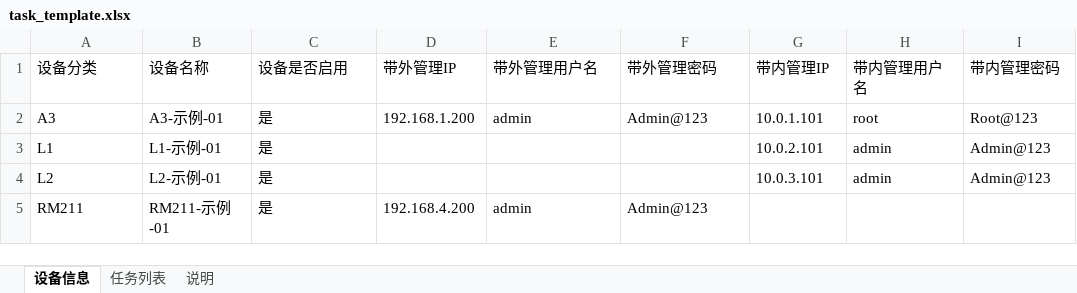
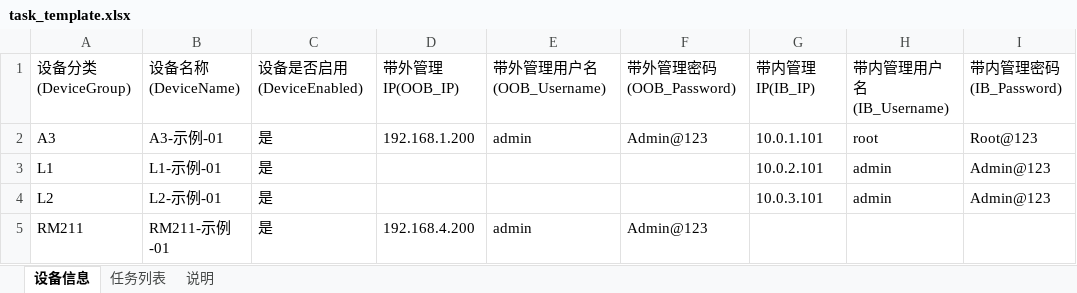
Before and after one commit to minliny/BMC-Auto-Capture, an Excel workbook: examples/task_template.xlsx, sheet 设备信息, drawn as a sheet; values as stored, in another font and other column widths than the file's, no borders; removed rows and columns are numbered as before the commit, all else as after; the diff names each change by its address in the sheet, - before the commit and + after, or states it on an @@ line.

```diff
--- a/examples/task_template.xlsx (sheet 设备信息)
+++ b/examples/task_template.xlsx (sheet 设备信息)
-row 1: 设备分类 | 设备名称 | 设备是否启用 | 带外管理IP | 带外管理用户名 | 带外管理密码 | 带内管理IP | 带内管理用户名 | 带内管理密码
+row 1: 设备分类(DeviceGroup) | 设备名称(DeviceName) | 设备是否启用(DeviceEnabled) | 带外管理IP(OOB_IP) | 带外管理用户名(OOB_Username) | 带外管理密码(OOB_Password) | 带内管理IP(IB_IP) | 带内管理用户名(IB_Username) | 带内管理密码(IB_Password)
```
Also changed, not shown: sheet 任务列表.
